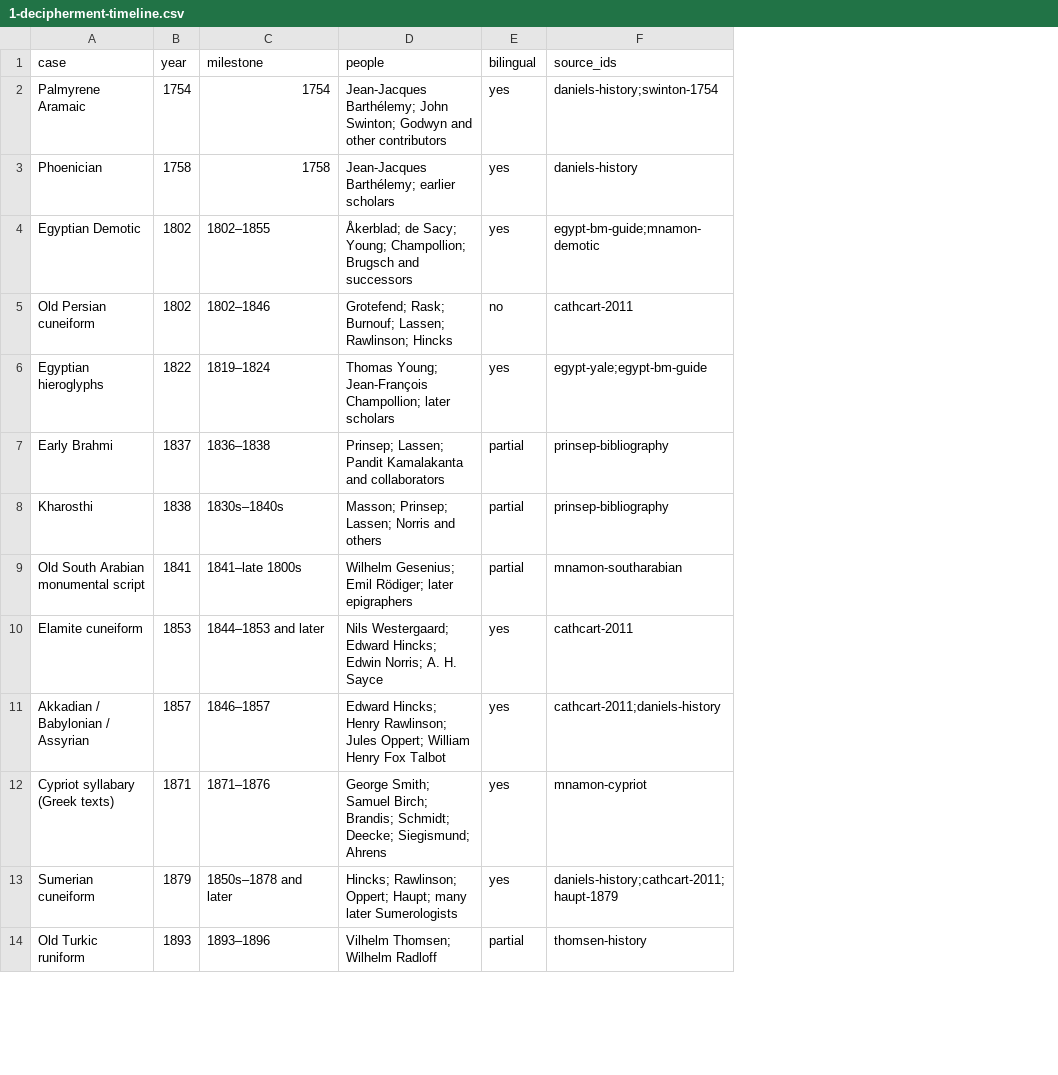
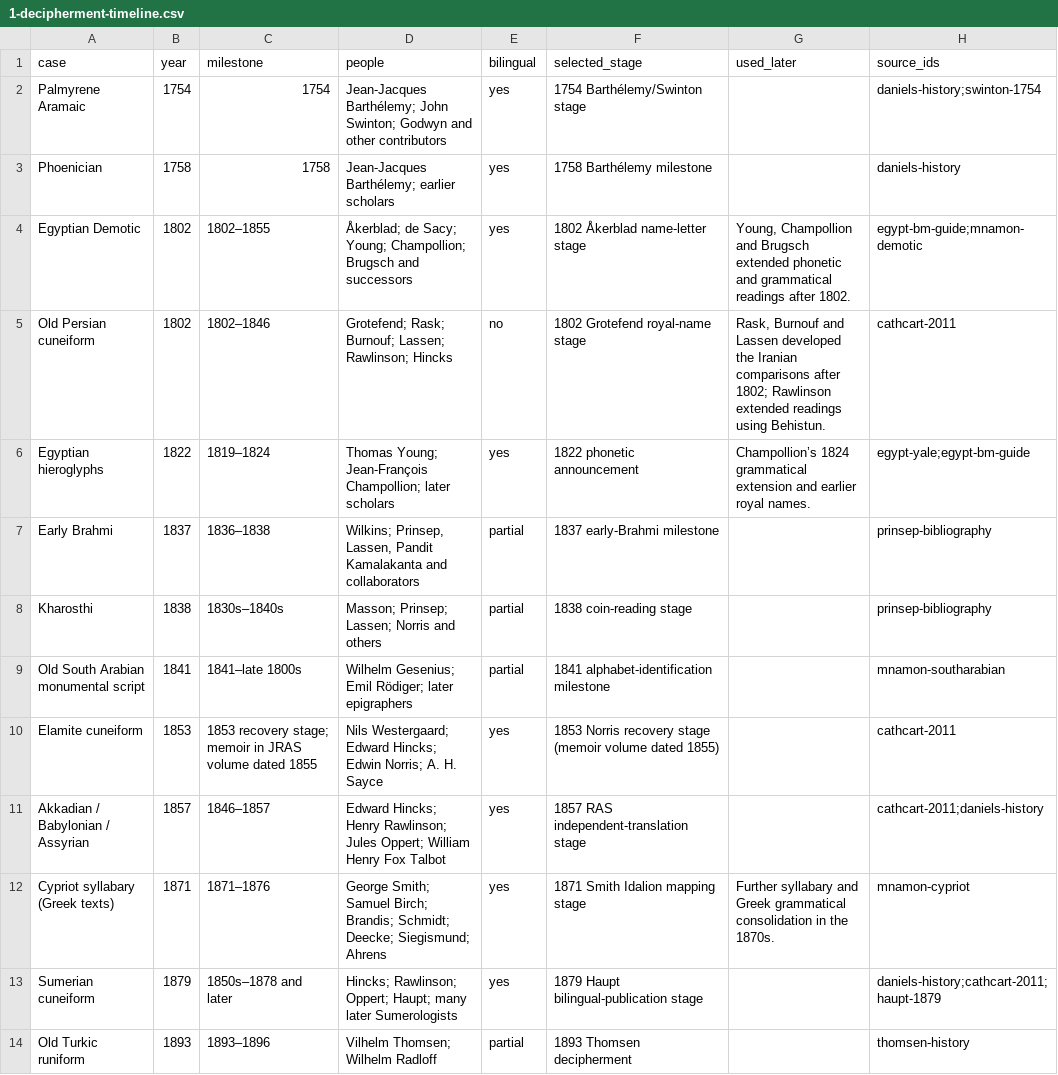
Before and after one commit to techczech/research-snacks-data, a CSV file: snacks/2026-11-19-decipherment-methods-and-agents/charts/1-decipherment-timeline.csv, drawn as a sheet; only a part is shown; the diff covers the shown part only; the diff names each change by its address in the sheet, - before the commit and + after, or states it on an @@ line.

```diff
--- a/snacks/2026-11-19-decipherment-methods-and-agents/charts/1-decipherment-timeline.csv
+++ b/snacks/2026-11-19-decipherment-methods-and-agents/charts/1-decipherment-timeline.csv
+column F (selected_stage), rows 2-14: 1754 Barthélemy/Swinton stage | 1758 Barthélemy milestone | 1802 Åkerblad name-letter stage | 1802 Grotefend royal-name stage | 1822 phonetic announcement | 1837 early-Brahmi milestone | 1838 coin-reading stage | 1841 alphabet-identification milestone | 1853 Norris recovery stage (memoir volume dated 1855) | 1857 RAS independent-translation stage | 1871 Smith Idalion mapping stage | 1879 Haupt bilingual-publication stage | 1893 Thomsen decipherment
+column G (used_later), rows 4-12: Young, Champollion and Brugsch extended phonetic and grammatical readings after 1802. | Rask, Burnouf and Lassen developed the Iranian comparisons after 1802; Rawlinson extended readings using Behistun. | Champollion’s 1824 grammatical extension and earlier royal names. |  |  |  |  |  | Further syllabary and Greek grammatical consolidation in the 1870s.
-D7 (people): Prinsep; Lassen; Pandit Kamalakanta…
+D7 (people): Wilkins; Prinsep, Lassen, Pandit Kamalakanta…
-C10 (milestone): 1844–1853 and later
+C10 (milestone): 1853 recovery stage; memoir in JRAS volume dated 1855
```
Also changed, not shown: 4 edited cells elsewhere in this file, snacks/2026-11-19-decipherment-methods-and-agents/charts/3-open-preconditions.csv, snacks/2026-11-19-decipherment-methods-and-agents/charts/4-agent-priorities.csv, 45 other files.
